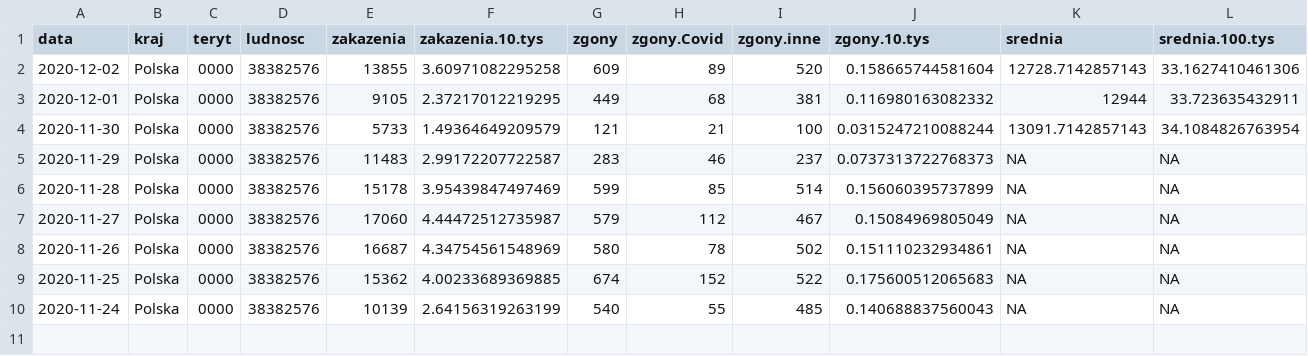
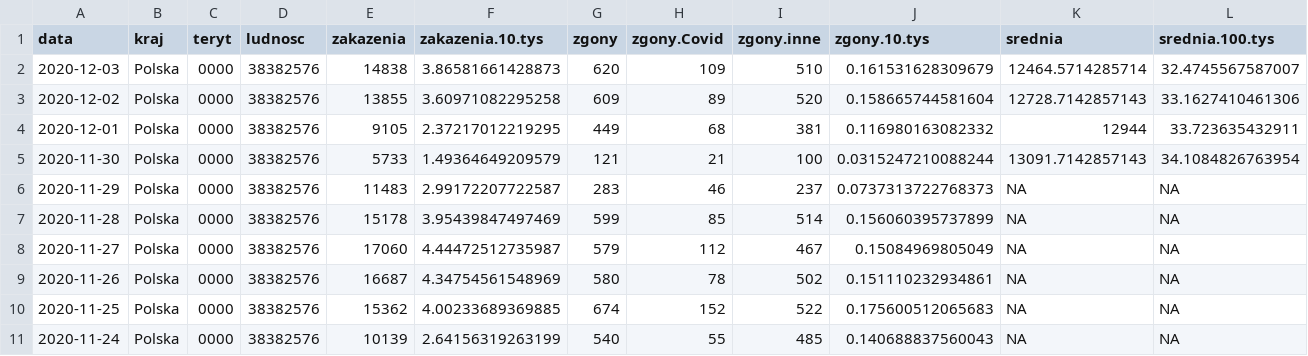
Before and after one commit to slawomirmatuszak/Covid-19-Polska, a CSV file: dane/dane.MZ/Polska.csv, drawn as a sheet.

```diff
--- a/dane/dane.MZ/Polska.csv
+++ b/dane/dane.MZ/Polska.csv
@@ -1,2 +1,3 @@
 "data","kraj","teryt","ludnosc","zakazenia","zakazenia.10.tys","zgony","zgony.Covid","zgony.inne","zgony.10.tys","srednia","srednia.100.tys"
+2020-12-03,"Polska","0000",38382576,14838,3.86581661428873,620,109,510,0.161531628309679,12464.5714285714,32.4745567587007
 2020-12-02,"Polska","0000",38382576,13855,3.60971082295258,609,89,520,0.158665744581604,12728.7142857143,33.1627410461306
```
Also changed, not shown: dane/dane.MZ/wojewodztwa.csv, 4 other files.
